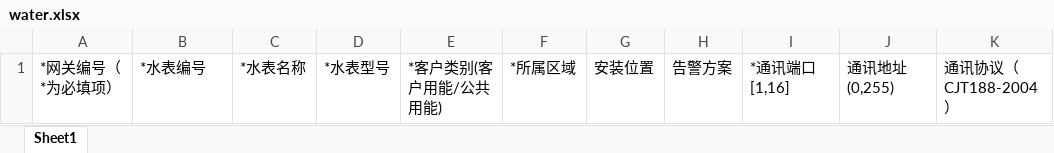
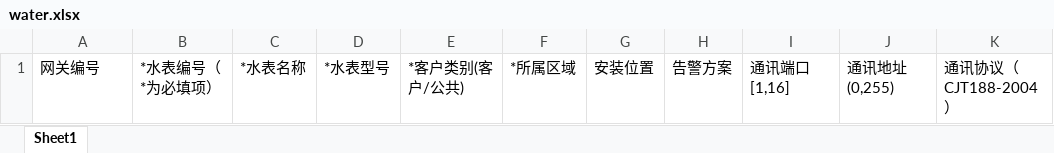
Before and after one commit to 53328085/zlgit, an Excel workbook: public/deviceExcel/water.xlsx, sheet Sheet1, drawn as a sheet; only a part is shown; values as stored, in another font and other column widths than the file's, no borders; the diff names each change by its address in the sheet, - before the commit and + after, or states it on an @@ line.

```diff
--- a/public/deviceExcel/water.xlsx (sheet Sheet1)
+++ b/public/deviceExcel/water.xlsx (sheet Sheet1)
-A1: *网关编号（*为必填项）
+A1: 网关编号
-B1: *水表编号
+B1: *水表编号（*为必填项）
-E1: *客户类别(客户用能/公共用能)
+E1: *客户类别(客户/公共)
-I1: *通讯端口[1,16]
+I1: 通讯端口[1,16]
```
Also changed, not shown: public/deviceExcel/electric.xlsx, public/deviceExcel/gas.xlsx, 18 other files.
